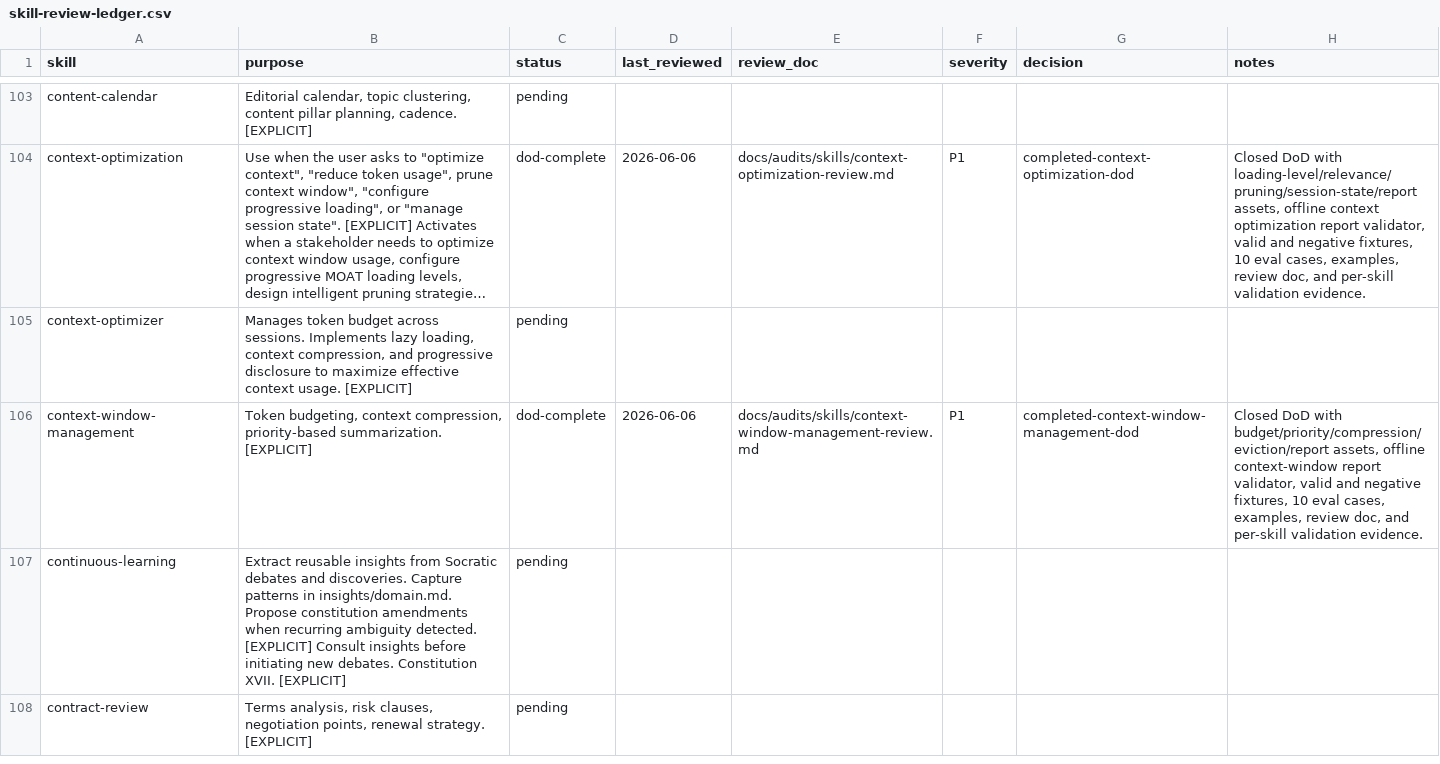
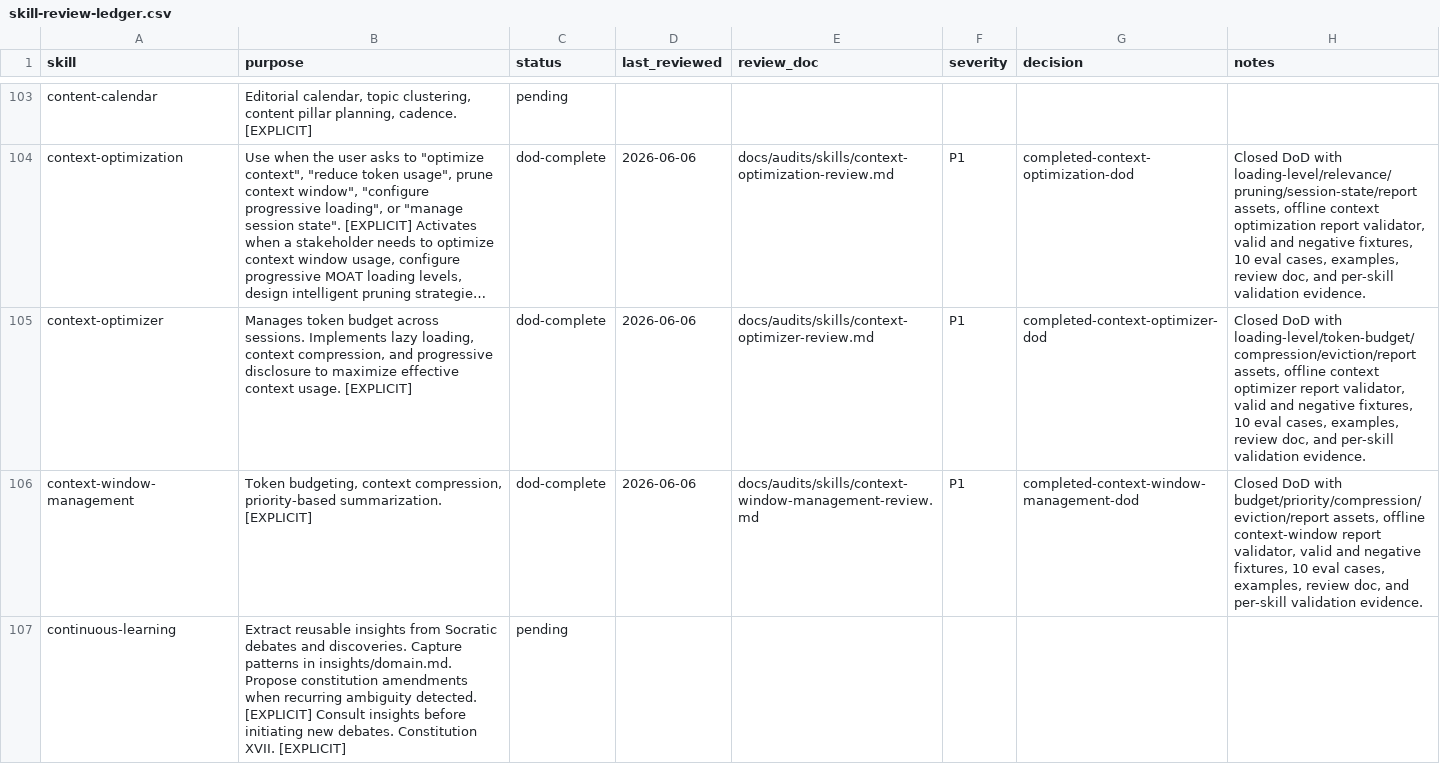
Before and after one commit to JaviMontano/jm-adk-alfa, a CSV file: docs/audits/skill-review-ledger.csv, drawn as a sheet; only a part is shown, gaps mark what is left out; the shorter side is filled out with more unchanged rows; long unchanged cells end in …; the diff names each change by its address in the sheet, - before the commit and + after, or states it on an @@ line.

```diff
--- a/docs/audits/skill-review-ledger.csv
+++ b/docs/audits/skill-review-ledger.csv
-C105 (status): pending
+C105 (status): dod-complete
-D105 (last_reviewed): (empty)
+D105 (last_reviewed): 2026-06-06
-E105 (review_doc): (empty)
+E105 (review_doc): docs/audits/skills/context-optimizer-review.md
-F105 (severity): (empty)
+F105 (severity): P1
-G105 (decision): (empty)
+G105 (decision): completed-context-optimizer-dod
-H105 (notes): (empty)
+H105 (notes): Closed DoD with loading-level/token-budget/compression/eviction/report assets, offline context optimizer report validator, valid and negative fixtures, 10 eval cases, examples, review doc, and per-skill validation evidence.
```
Also changed, not shown: 37 other files.
